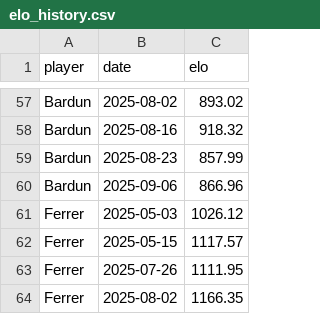
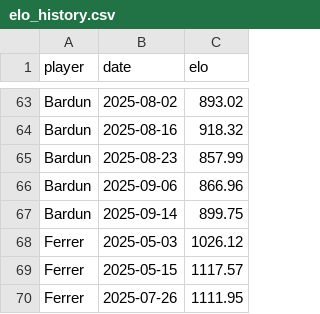
Before and after one commit to HenriqueBMa/TeamElo, a CSV file: elo_history.csv, drawn as a sheet; only a part is shown, gaps mark what is left out; the shorter side is filled out with more unchanged rows; the diff covers the shown part only.

```diff
--- a/elo_history.csv
+++ b/elo_history.csv
@@ -60,2 +66,3 @@ Bardun,2025-08-23,857.99
 Bardun,2025-09-06,866.96
+Bardun,2025-09-14,899.75
 Ferrer,2025-05-03,1026.12
```
Also changed, not shown: 11 added rows elsewhere in this file, final_elo.csv, map_stats.csv, 4 other files.
